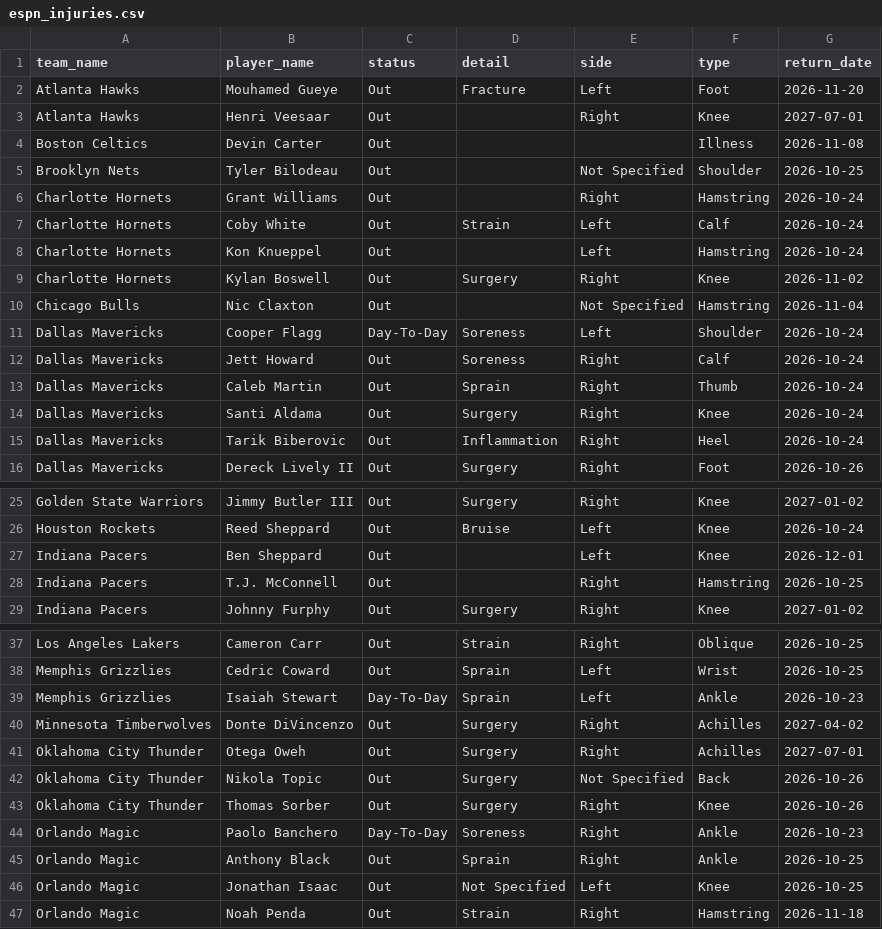
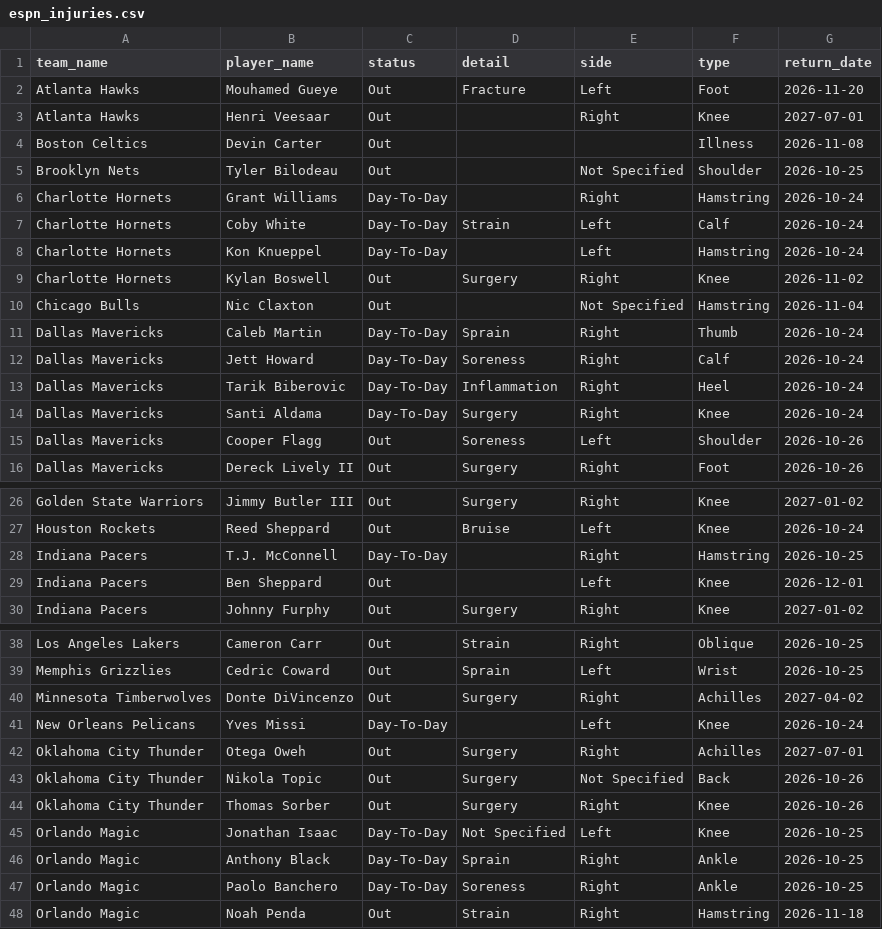
Before and after one commit to Thakky001/NBA, a CSV file: data/raw/espn_injuries.csv, drawn as a sheet; only a part is shown, gaps mark what is left out; the diff covers the shown part only.

Commit message:
feat: integrate RotoWire starting 5 lineups and confirmed status with 70/30 weighting

```diff
--- a/data/raw/espn_injuries.csv
+++ b/data/raw/espn_injuries.csv
@@ -5,12 +5,12 @@ Boston Celtics,Devin Carter,Out,,,Illness,2026-11-08
 Brooklyn Nets,Tyler Bilodeau,Out,,Not Specified,Shoulder,2026-10-25
-Charlotte Hornets,Grant Williams,Out,,Right,Hamstring,2026-10-24
-Charlotte Hornets,Coby White,Out,Strain,Left,Calf,2026-10-24
-Charlotte Hornets,Kon Knueppel,Out,,Left,Hamstring,2026-10-24
+Charlotte Hornets,Grant Williams,Day-To-Day,,Right,Hamstring,2026-10-24
+Charlotte Hornets,Coby White,Day-To-Day,Strain,Left,Calf,2026-10-24
+Charlotte Hornets,Kon Knueppel,Day-To-Day,,Left,Hamstring,2026-10-24
 Charlotte Hornets,Kylan Boswell,Out,Surgery,Right,Knee,2026-11-02
 Chicago Bulls,Nic Claxton,Out,,Not Specified,Hamstring,2026-11-04
-Dallas Mavericks,Cooper Flagg,Day-To-Day,Soreness,Left,Shoulder,2026-10-24
-Dallas Mavericks,Jett Howard,Out,Soreness,Right,Calf,2026-10-24
-Dallas Mavericks,Caleb Martin,Out,Sprain,Right,Thumb,2026-10-24
-Dallas Mavericks,Santi Aldama,Out,Surgery,Right,Knee,2026-10-24
-Dallas Mavericks,Tarik Biberovic,Out,Inflammation,Right,Heel,2026-10-24
+Dallas Mavericks,Caleb Martin,Day-To-Day,Sprain,Right,Thumb,2026-10-24
+Dallas Mavericks,Jett Howard,Day-To-Day,Soreness,Right,Calf,2026-10-24
+Dallas Mavericks,Tarik Biberovic,Day-To-Day,Inflammation,Right,Heel,2026-10-24
+Dallas Mavericks,Santi Aldama,Day-To-Day,Surgery,Right,Knee,2026-10-24
+Dallas Mavericks,Cooper Flagg,Out,Soreness,Left,Shoulder,2026-10-26
 Dallas Mavericks,Dereck Lively II,Out,Surgery,Right,Foot,2026-10-26
@@ -26,4 +27,4 @@ Golden State Warriors,Jimmy Butler III,Out,Surgery,Right,Knee,2027-01-02
 Houston Rockets,Reed Sheppard,Out,Bruise,Left,Knee,2026-10-24
+Indiana Pacers,T.J. McConnell,Day-To-Day,,Right,Hamstring,2026-10-25
 Indiana Pacers,Ben Sheppard,Out,,Left,Knee,2026-12-01
-Indiana Pacers,T.J. McConnell,Out,,Right,Hamstring,2026-10-25
 Indiana Pacers,Johnny Furphy,Out,Surgery,Right,Knee,2027-01-02
@@ -38,4 +39,4 @@ Los Angeles Lakers,Cameron Carr,Out,Strain,Right,Oblique,2026-10-25
 Memphis Grizzlies,Cedric Coward,Out,Sprain,Left,Wrist,2026-10-25
-Memphis Grizzlies,Isaiah Stewart,Day-To-Day,Sprain,Left,Ankle,2026-10-23
 Minnesota Timberwolves,Donte DiVincenzo,Out,Surgery,Right,Achilles,2027-04-02
+New Orleans Pelicans,Yves Missi,Day-To-Day,,Left,Knee,2026-10-24
 Oklahoma City Thunder,Otega Oweh,Out,Surgery,Right,Achilles,2027-07-01
@@ -43,5 +44,5 @@ Oklahoma City Thunder,Nikola Topic,Out,Surgery,Not Specified,Back,2026-10-26
 Oklahoma City Thunder,Thomas Sorber,Out,Surgery,Right,Knee,2026-10-26
-Orlando Magic,Paolo Banchero,Day-To-Day,Soreness,Right,Ankle,2026-10-23
-Orlando Magic,Anthony Black,Out,Sprain,Right,Ankle,2026-10-25
-Orlando Magic,Jonathan Isaac,Out,Not Specified,Left,Knee,2026-10-25
+Orlando Magic,Jonathan Isaac,Day-To-Day,Not Specified,Left,Knee,2026-10-25
+Orlando Magic,Anthony Black,Day-To-Day,Sprain,Right,Ankle,2026-10-25
+Orlando Magic,Paolo Banchero,Day-To-Day,Soreness,Right,Ankle,2026-10-25
 Orlando Magic,Noah Penda,Out,Strain,Right,Hamstring,2026-11-18
```
Also changed, not shown: 1 added row and 2 edited cells elsewhere in this file, 23 other files.
